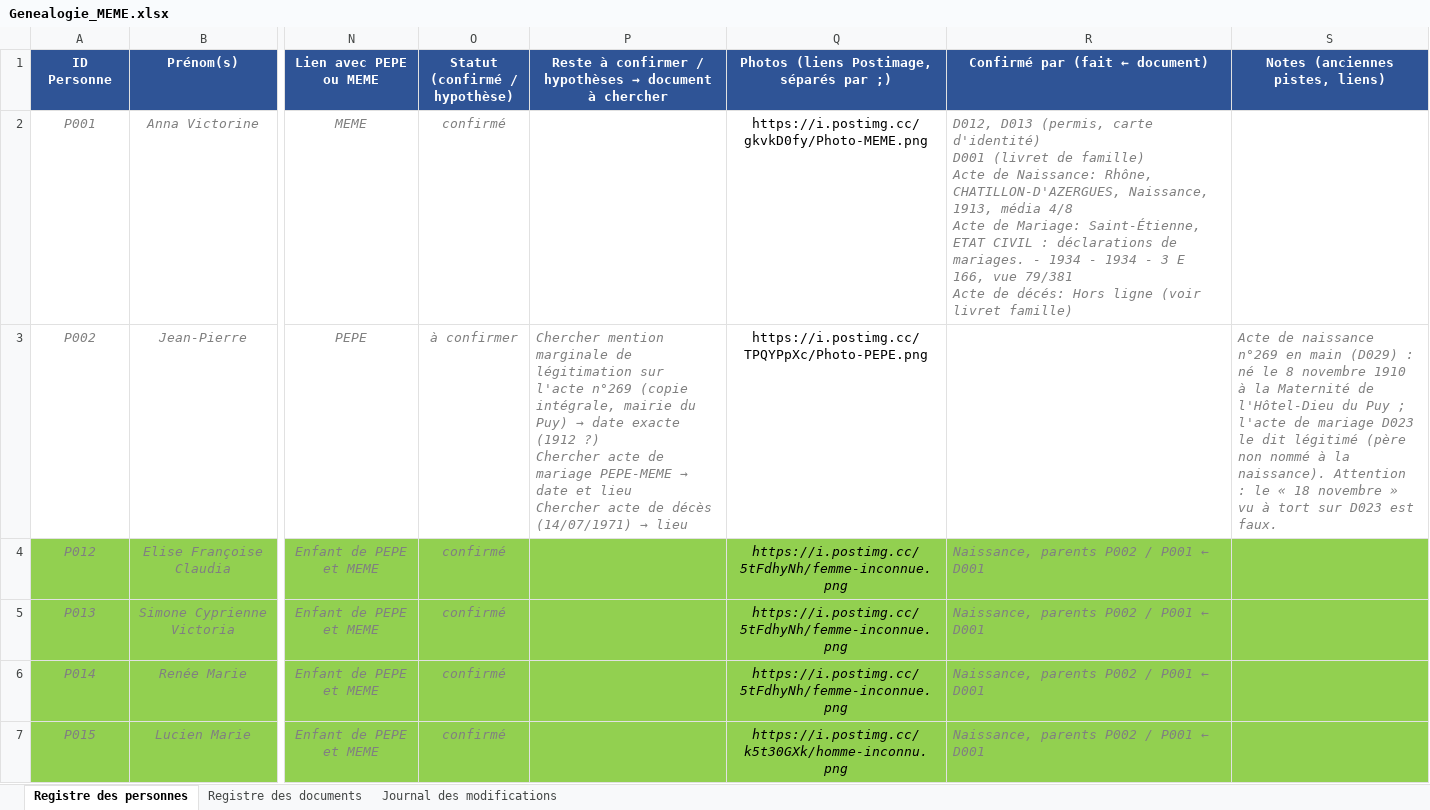
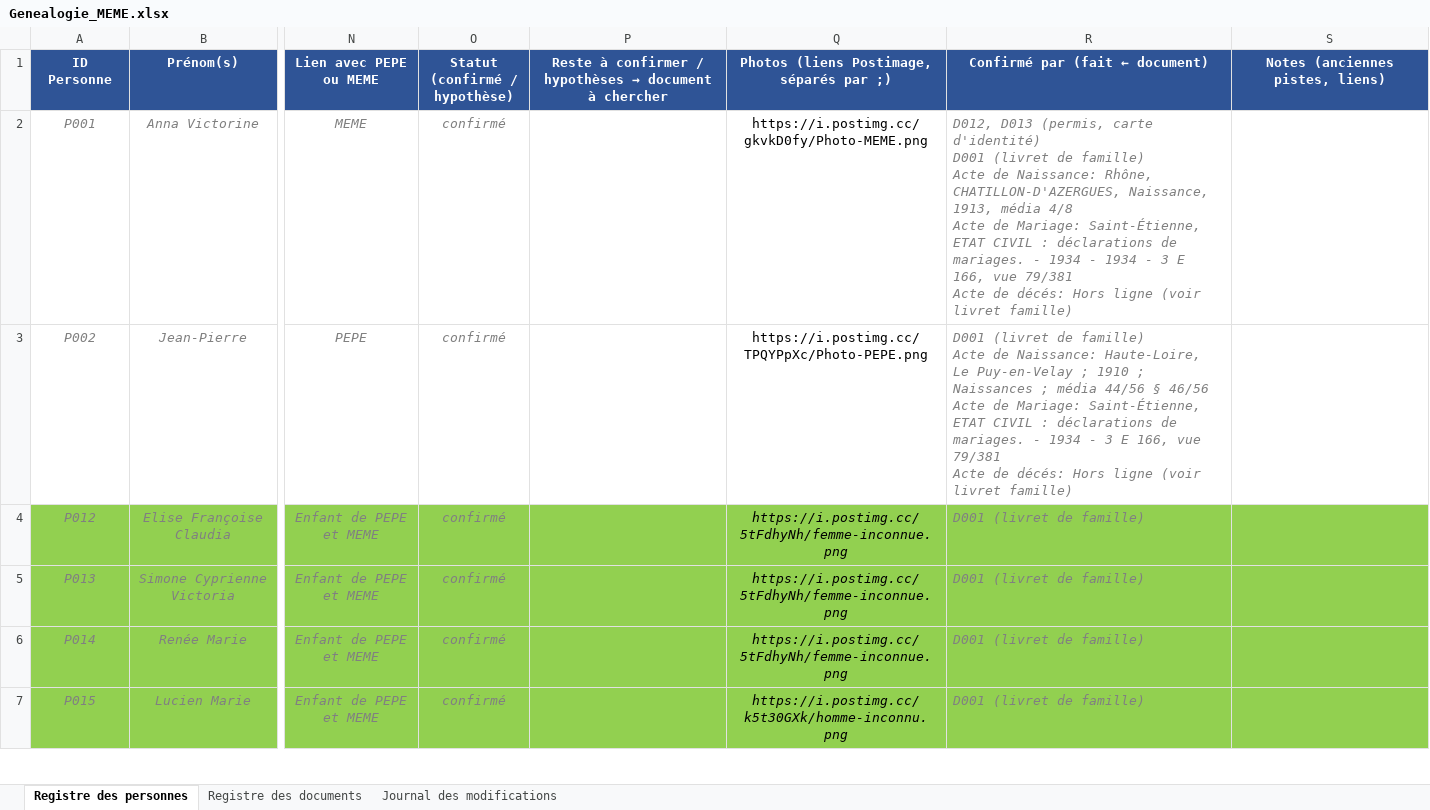
Before and after one commit to les-berthos/les-berthos, an Excel workbook: docs/Genealogie_MEME.xlsx, sheet Registre des personnes, drawn as a sheet; only a part is shown, gaps mark what is left out; values as stored, in another font and other column widths than the file's, no borders; conditional formats not drawn; ↵ is a line break in a cell; the diff covers the shown part only; the diff names each change by its address in the sheet, - before the commit and + after, or states it on an @@ line.

Commit message:
majPEPE

```diff
--- a/docs/Genealogie_MEME.xlsx (sheet Registre des personnes)
+++ b/docs/Genealogie_MEME.xlsx (sheet Registre des personnes)
-O3 (Statut (confirmé / hypothèse)): à confirmer
+O3 (Statut (confirmé / hypothèse)): confirmé
@@ P3: Chercher mention marginale de légitimation sur l'acte n°269 (copie intégrale, mairie du Puy) → date exacte (1912 ?) ↵ Chercher acte de mariage PEPE-MEME → date et lieu ↵ Chercher acte de décès (14/07/1971) → lieu → (empty) @@
-R3 (Confirmé par (fait ← document)): (empty)
+R3 (Confirmé par (fait ← document)): D001 (livret de famille) ↵ Acte de Naissance: Haute-Loire, Le Puy-en-Velay ; 1910 ; Naissances ; média 44/56 § 46/56 ↵ Acte de Mariage: Saint-Étienne, ETAT CIVIL : déclarations de mariages. - 1934 - 3 E 166, vue 79/381 ↵ Acte de décés: Hors ligne (voir livret famille)
-S3 (Notes (anciennes pistes, liens)): Acte de naissance n°269 en main (D029) : né le 8 novembre 1910 à la Maternité de l'Hôtel-Dieu du Puy ; l'acte de mariage D023 le dit légitimé (père non nommé à la naissance). Attention : le « 18 novembre » vu à tort sur D023 est faux.
+S3 (Notes (anciennes pistes, liens)): (empty)
-R4:R7 (Confirmé par (fait ← document)): Naissance, parents P002 / P001 ← D001
+R4:R7 (Confirmé par (fait ← document)): D001 (livret de famille)
```
Also changed, not shown: 4 edited cells elsewhere in this sheet.
